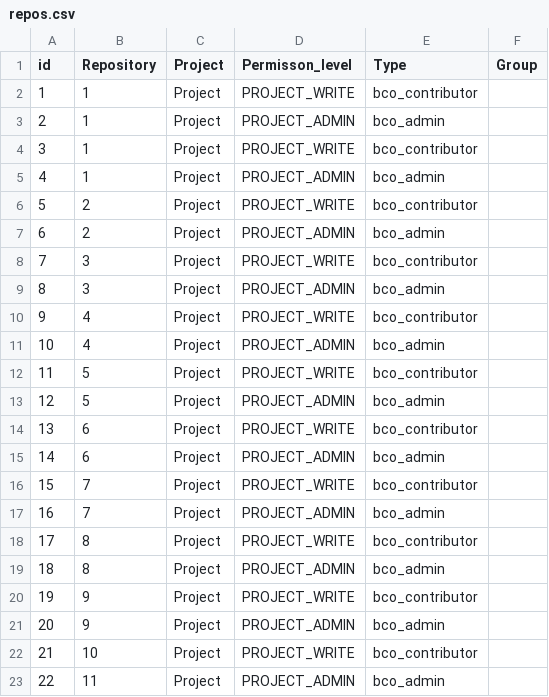
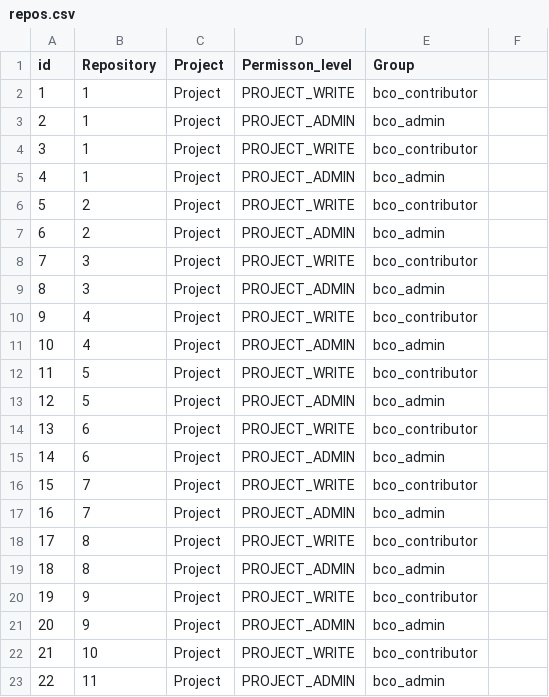
Before and after one commit to orgorgorgorgorg1/platform, a CSV file: tf/csv/repos.csv, drawn as a sheet.

```diff
--- a/tf/csv/repos.csv
+++ b/tf/csv/repos.csv
@@ -1,2 +1,2 @@
-id,Repository,Project,Permisson_level,Type,Group,
+id,Repository,Project,Permisson_level,Group,
 1,1,Project,PROJECT_WRITE,bco_contributor,
```
